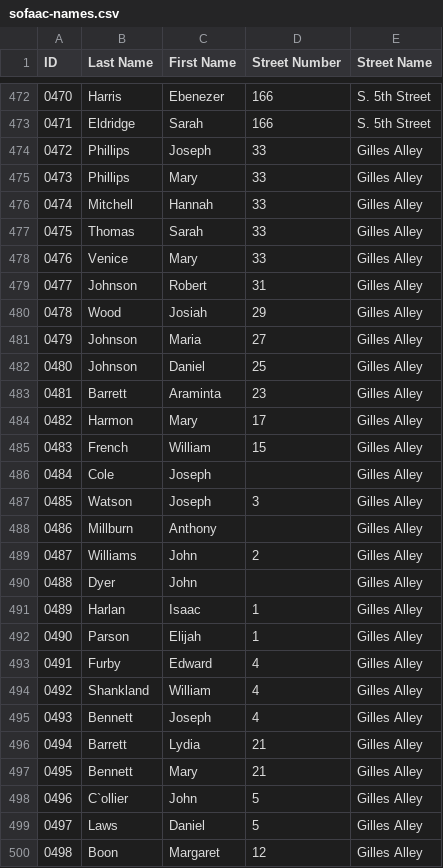
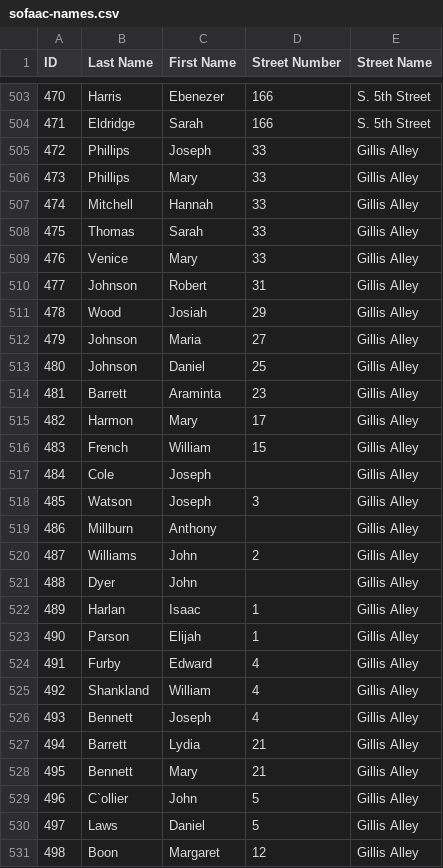
Before and after one commit to swat-ds/datasets, a CSV file: 1847census/sofaac-names.csv, drawn as a sheet; only a part is shown, gaps mark what is left out; addresses are those after the commit; the diff covers the shown part only; the diff names each change by its address in the sheet, - before the commit and + after, or states it on an @@ line.

Commit message:
Modify sofaac-names

```diff
--- a/1847census/sofaac-names.csv
+++ b/1847census/sofaac-names.csv
@@ column A (ID) renumbered between rows 2 and 1032 @@
-E505:E531 (Street Name): Gilles Alley
+E505:E531 (Street Name): Gillis Alley
```
Also changed, not shown: 32 added rows, 1 removed row and 36 edited cells elsewhere in this file.
